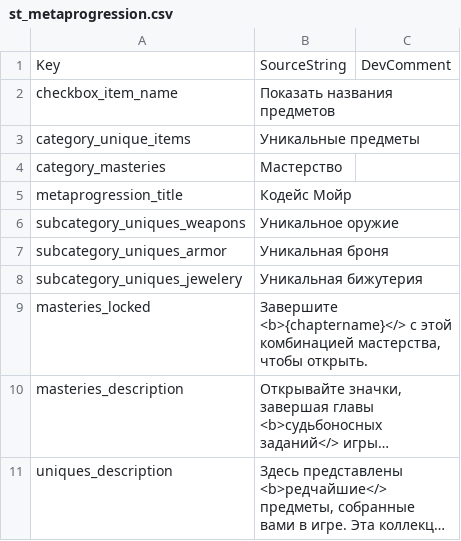
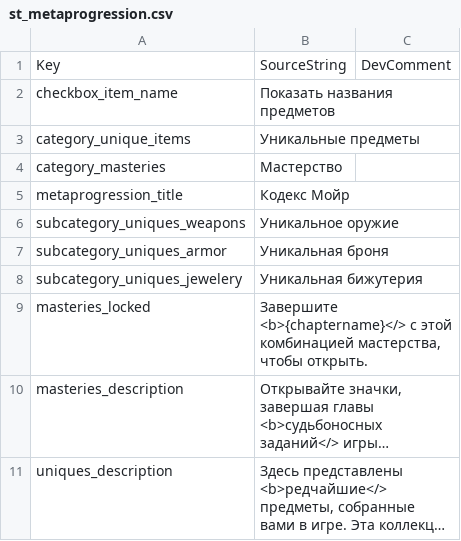
Before and after one commit to Waifus-Grace/TQ2-Mods, a CSV file: Russian/TQ2/Content/TQ2/Data/Text/st_metaprogression.csv, drawn as a sheet; long unchanged cells end in ….

```diff
--- a/Russian/TQ2/Content/TQ2/Data/Text/st_metaprogression.csv
+++ b/Russian/TQ2/Content/TQ2/Data/Text/st_metaprogression.csv
@@ -4,3 +4,3 @@
 "category_masteries","Мастерство",""
-"metaprogression_title","Кодейс Мойр",""
+"metaprogression_title","Кодекс Мойр",""
 "subcategory_uniques_weapons","Уникальное оружие",""
```
Also changed, not shown: Russian/TQ2/Content/TQ2/Data/Text/Masteries/st_mastery_earth_actives.csv, 5 other files.
